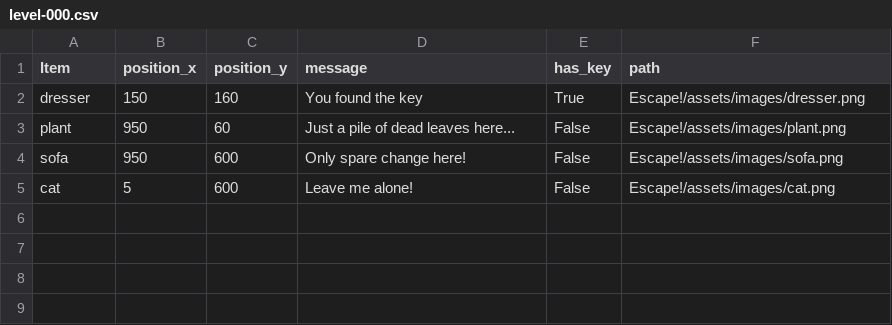
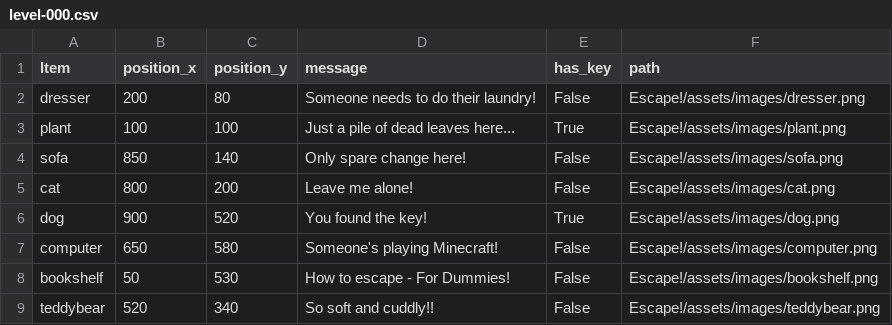
Before and after one commit to Manders0689/cse210-07, a CSV file: Escape!/assets/data/level-000.csv, drawn as a sheet.

Commit message:
Fix in check_over_action and renaming level files

```diff
--- a/Escape!/assets/data/level-000.csv
+++ b/Escape!/assets/data/level-000.csv
@@ -1,5 +1,9 @@
 Item, position_x, position_y, message, has_key, path
-dresser, 150, 160, You found the key, True, Escape!/assets/images/dresser.png
-plant, 950, 60, Just a pile of dead leaves here..., False, Escape!/assets/images/plant.png
-sofa, 950, 600, Only spare change here!, False, Escape!/assets/images/sofa.png
-cat, 5, 600, Leave me alone!, False, Escape!/assets/images/cat.png
+dresser, 200, 80, Someone needs to do their laundry!, False, Escape!/assets/images/dresser.png
+plant, 100, 100, Just a pile of dead leaves here..., True, Escape!/assets/images/plant.png
+sofa, 850, 140, Only spare change here!, False, Escape!/assets/images/sofa.png
+cat, 800, 200, Leave me alone!, False, "Escape!/assets/images/cat.png"
+dog, 900, 520, You found the key!, True, "Escape!/assets/images/dog.png"
+computer, 650, 580, Someone's playing Minecraft!, False, "Escape!/assets/images/computer.png"
+bookshelf, 50, 530, How to escape - For Dummies!, False, "Escape!/assets/images/bookshelf.png"
+teddybear, 520, 340, So soft and cuddly!!, False, "Escape!/assets/images/teddybear.png"
```
Also changed, not shown: Escape!/assets/data/level-001.csv, Escape!/assets/data/level-002.csv, 3 other files.
